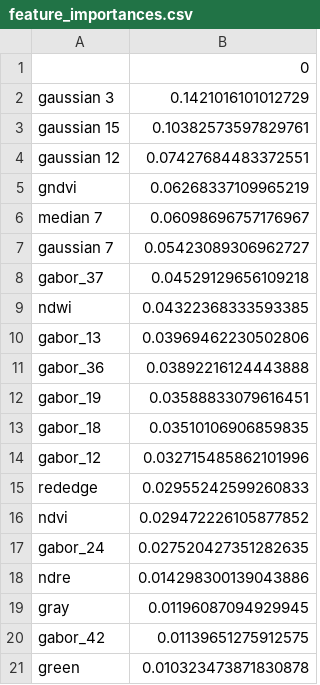
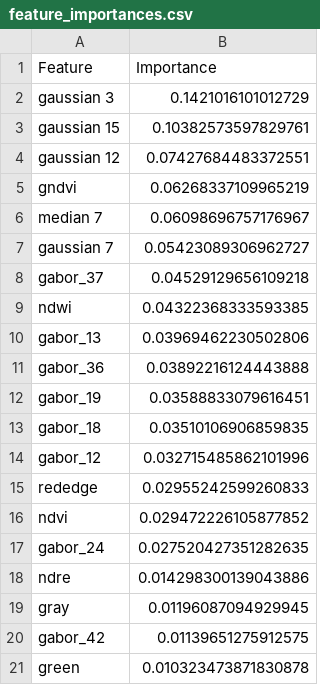
Before and after one commit to andrematte/dam-segmentation, a CSV file: experiments/random_forests/2-feature-ranking/feature_importances.csv, drawn as a sheet.

Commit message:
Add Experiment 3

```diff
--- a/experiments/random_forests/2-feature-ranking/feature_importances.csv
+++ b/experiments/random_forests/2-feature-ranking/feature_importances.csv
@@ -1,2 +1,2 @@
-,0
+Feature,Importance
 gaussian 3,0.1421016101012729
```
Also changed, not shown: experiments/random_forests/2-feature-ranking/ranking_results_binary.csv, 7 other files.
